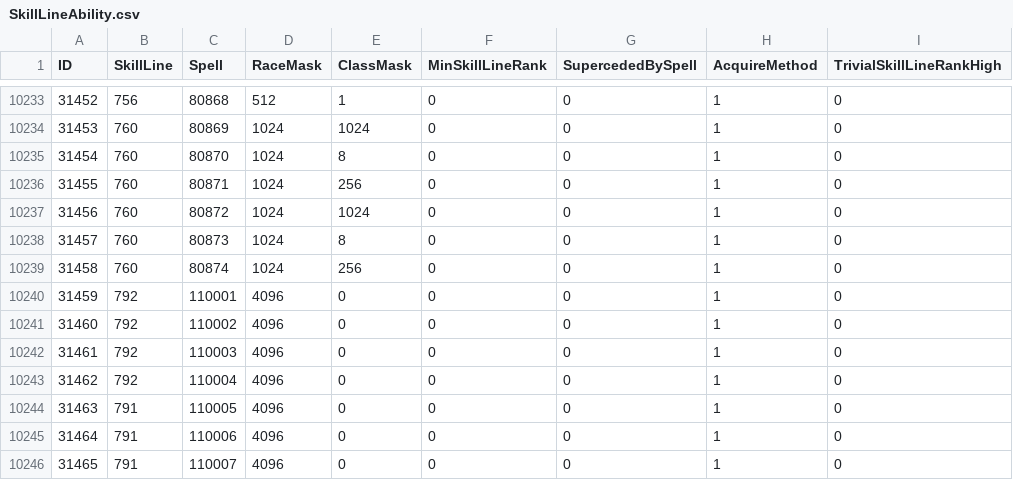
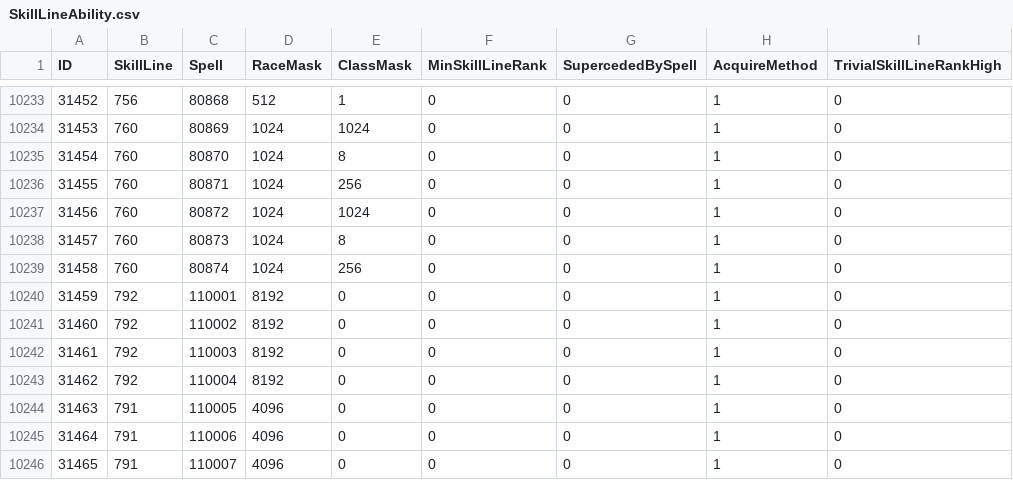
Before and after one commit to Medviten/WHE-256-bit, a CSV file: data/CSV from DBC/SkillLineAbility.csv, drawn as a sheet; only a part is shown, gaps mark what is left out; the diff names each change by its address in the sheet, - before the commit and + after, or states it on an @@ line.

```diff
--- a/data/CSV from DBC/SkillLineAbility.csv
+++ b/data/CSV from DBC/SkillLineAbility.csv
-D10240:D10243 (RaceMask): 4096
+D10240:D10243 (RaceMask): 8192
```
Also changed, not shown: 4 other files.
